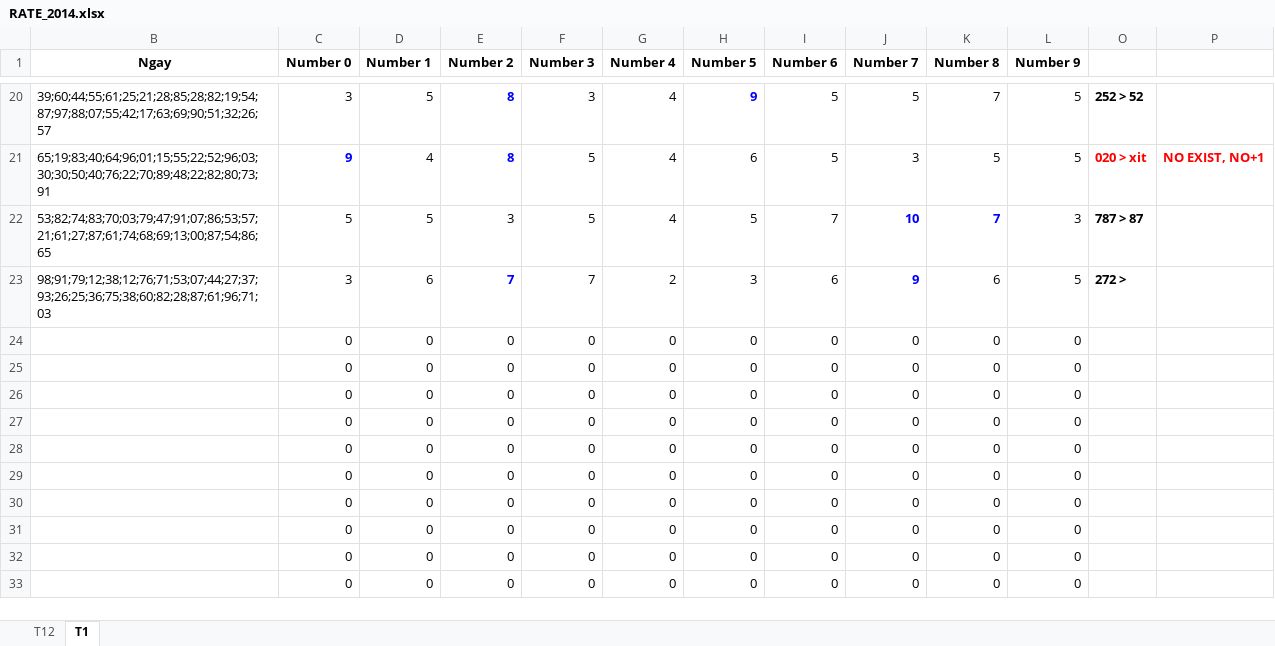
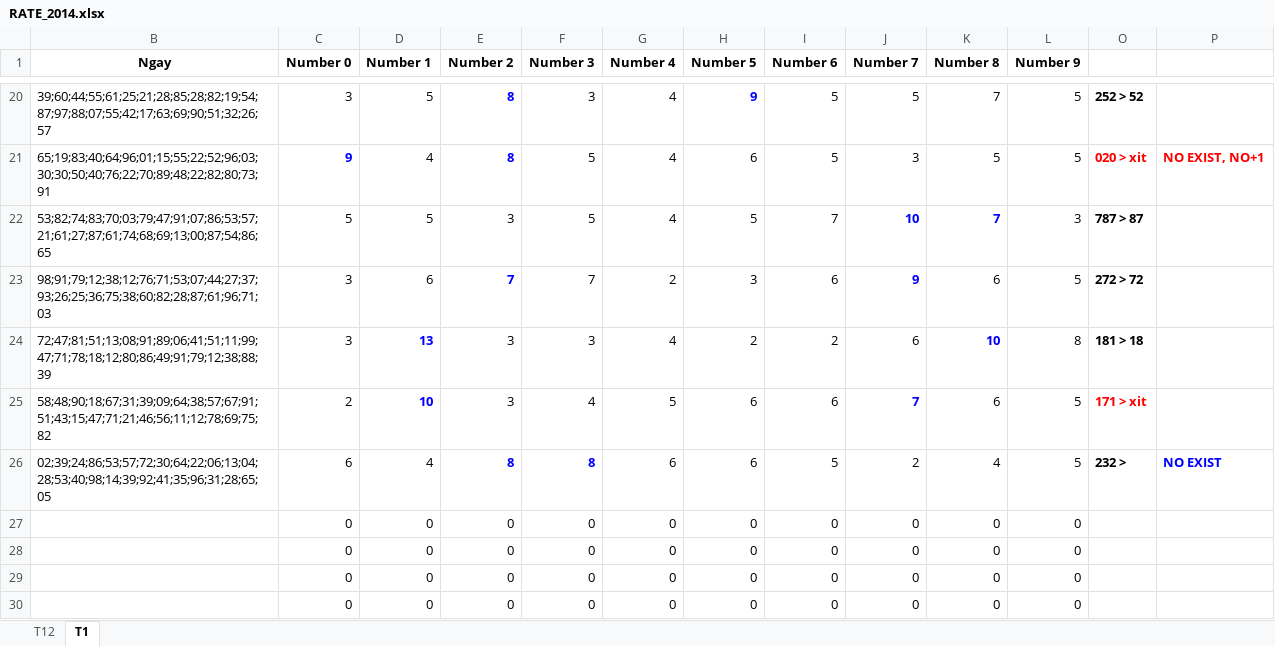
Before and after one commit to nampq/science, an Excel workbook: MakeMoney/Thong_Ke/xls/RATE_2014.xlsx, sheet T1, drawn as a sheet; only a part is shown, gaps mark what is left out; the shorter side is filled out with more unchanged rows; values as stored, in another font and other column widths than the file's, no borders; removed rows and columns are numbered as before the commit, all else as after; the diff names each change by its address in the sheet, - before the commit and + after, or states it on an @@ line.

```diff
--- a/MakeMoney/Thong_Ke/xls/RATE_2014.xlsx (sheet T1)
+++ b/MakeMoney/Thong_Ke/xls/RATE_2014.xlsx (sheet T1)
-O23: 272 >
+O23: 272 > 72
-row 24:  | 0 | 0 | 0 | 0 | 0 | 0 | 0 | 0 | 0 | 0
-row 25:  | 0 | 0 | 0 | 0 | 0 | 0 | 0 | 0 | 0 | 0
-row 26:  | 0 | 0 | 0 | 0 | 0 | 0 | 0 | 0 | 0 | 0
+row 24: 72;47;81;51;13;08;91;89;06;41;51;11;99;47;71;78;18;12;80;86;49;91;79;12;38;88;39 | 3 | 13 | 3 | 3 | 4 | 2 | 2 | 6 | 10 | 8 | 181 > 18
+row 25: 58;48;90;18;67;31;39;09;64;38;57;67;91;51;43;15;47;71;21;46;56;11;12;78;69;75;82 | 2 | 10 | 3 | 4 | 5 | 6 | 6 | 7 | 6 | 5 | 171 > xit
+row 26: 02;39;24;86;53;57;72;30;64;22;06;13;04;28;53;40;98;14;39;92;41;35;96;31;28;65;05 | 6 | 4 | 8 | 8 | 6 | 6 | 5 | 2 | 4 | 5 | 232 > | NO EXIST
```
Also changed, not shown: 8 other files.
